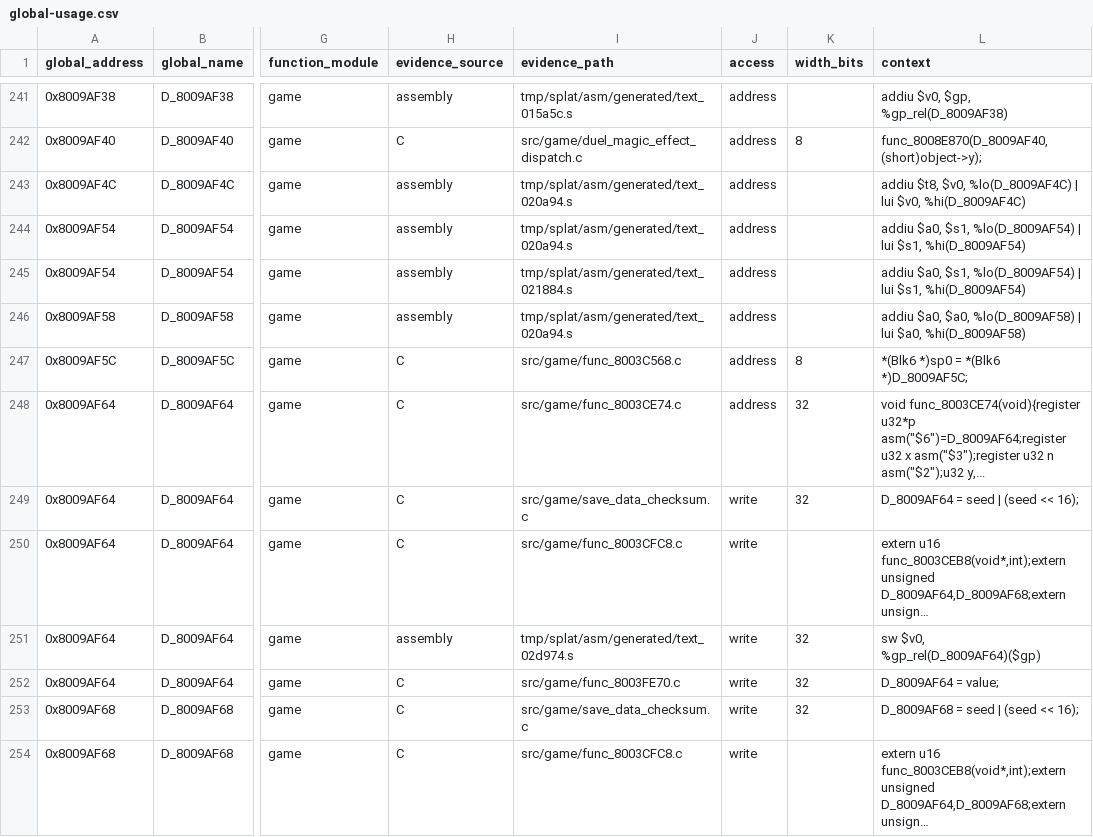
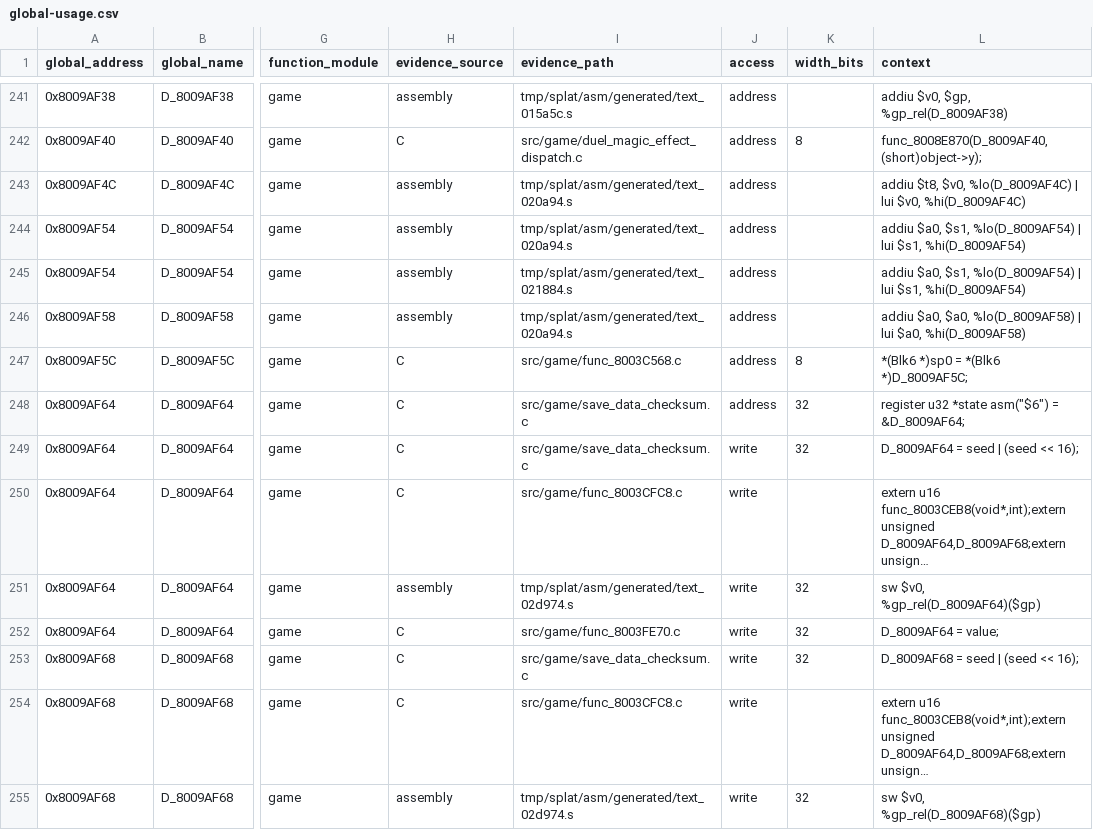
Before and after one commit to MaChInEgUn3/memories-decomp, a CSV file: notes/global-usage.csv, drawn as a sheet; only a part is shown, gaps mark what is left out; the shorter side is filled out with more unchanged rows; long unchanged cells end in …; the diff names each change by its address in the sheet, - before the commit and + after, or states it on an @@ line.

```diff
--- a/notes/global-usage.csv
+++ b/notes/global-usage.csv
-I248 (evidence_path): src/game/func_8003CE74.c
+I248 (evidence_path): src/game/save_data_checksum.c
-L248 (context): void func_8003CE74(void){register u32*p asm("$6")=D_8009AF64;register u32 x asm("$3");register u32 n asm("$2");u32 y,...
+L248 (context): register u32 *state asm("$6") = &D_8009AF64;
```
Also changed, not shown: 3 other files.
